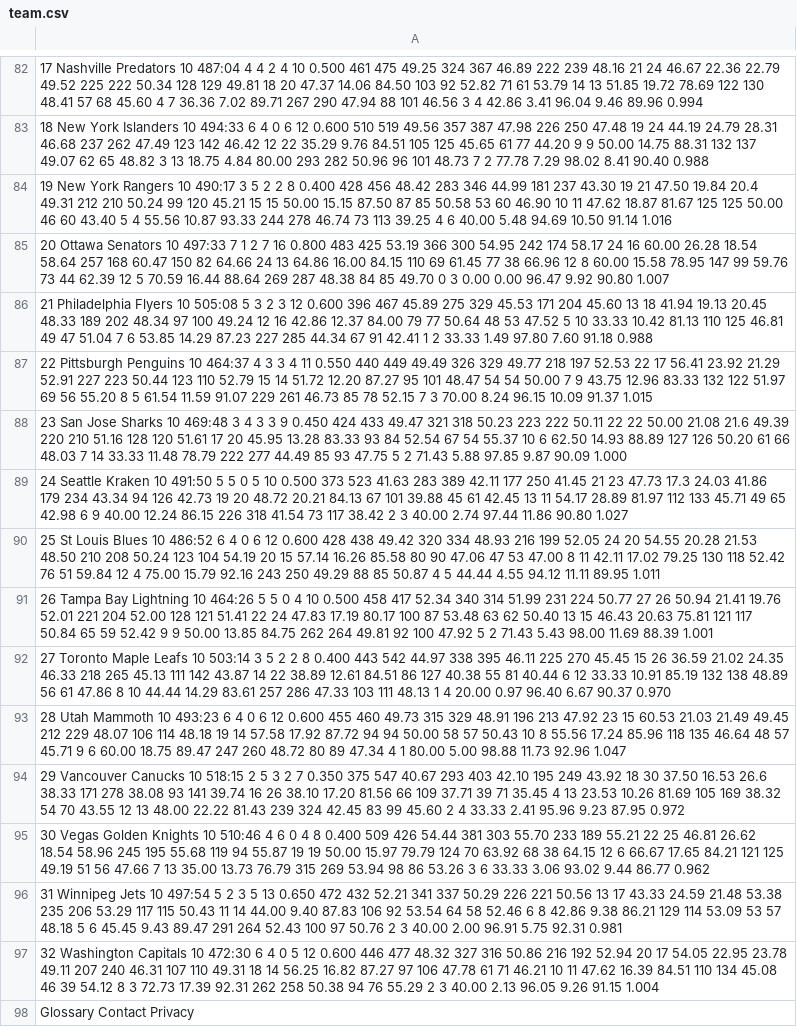
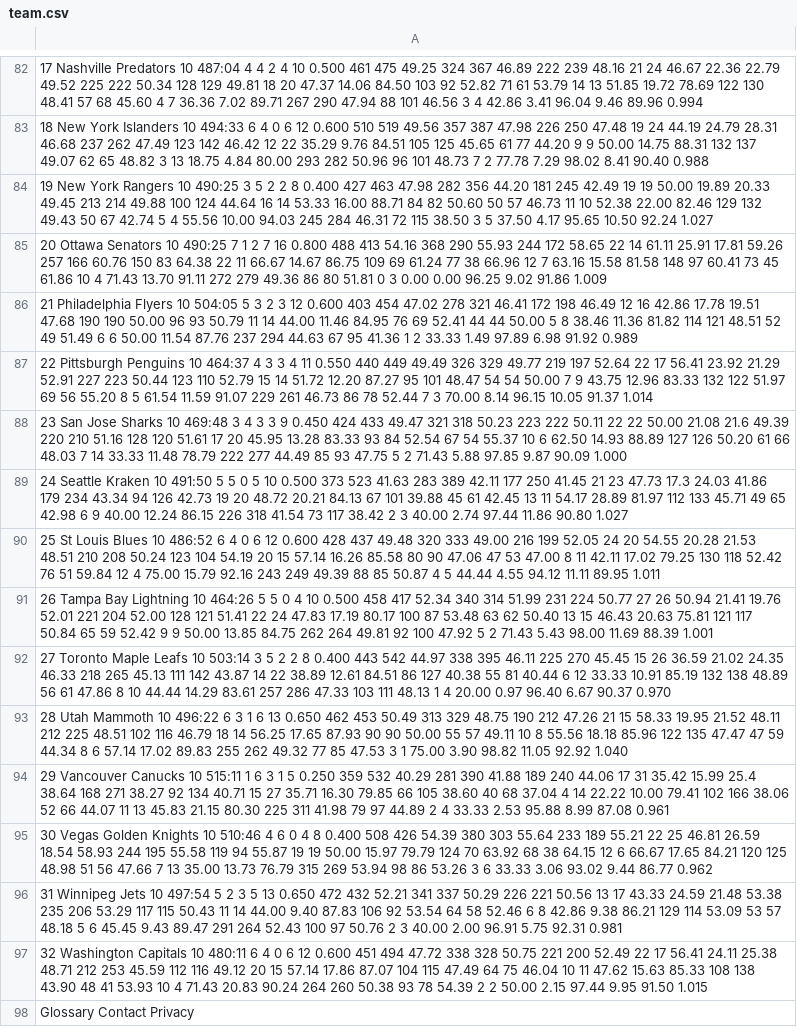
Before and after one commit to MilanM-V/Analyse-Nhl, a CSV file: stats/team.csv, drawn as a sheet; only a part is shown, gaps mark what is left out; the diff covers the shown part only; the diff names each change by its address in the sheet, - before the commit and + after, or states it on an @@ line.

Commit message:
v8.5 Update team statistics in CSV file: Adjusted game data for Anaheim Ducks, Boston Bruins, Columbus Blue Jackets, Calgary Flames, Chicago Blackhawks, Dallas Stars, Edmonton Oilers, Ottawa Senators, Philadelphia Flyers, Pittsburgh Penguins, New York Rangers, and Washington Capitals. Corrected various metrics including CF, CA, GF, GA, and PDO values.

```diff
--- a/stats/team.csv
+++ b/stats/team.csv
-A84: …Rangers 10 490:17 3 5 2 2 8 0.400 428 456 48.42 283 346 44.99 181 237 43.30 19 21 47.50 19.84 20.4 49.31 212 210 50.24 99 120 45.21 15 15 50.00 15.15 87.50 87 85 50.58 53 60 46.90 10 11 47.62 18.87 81.67 125 125 50.00 46 60 43.40 5 4 55.56 10.87 93.33 244 278 46.74 73 113 39.25 4 6 40.00 5.48 94.69 10.50 91.14 1.016
+A84: …Rangers 10 490:25 3 5 2 2 8 0.400 427 463 47.98 282 356 44.20 181 245 42.49 19 19 50.00 19.89 20.33 49.45 213 214 49.88 100 124 44.64 16 14 53.33 16.00 88.71 84 82 50.60 50 57 46.73 11 10 52.38 22.00 82.46 129 132 49.43 50 67 42.74 5 4 55.56 10.00 94.03 245 284 46.31 72 115 38.50 3 5 37.50 4.17 95.65 10.50 92.24 1.027
-A85: …Senators 10 497:33 7 1 2 7 16 0.800 483 425 53.19 366 300 54.95 242 174 58.17 24 16 60.00 26.28 18.54 58.64 257 168 60.47 150 82 64.66 24 13 64.86 16.00 84.15 110 69 61.45 77 38 66.96 12 8 60.00 15.58 78.95 147 99 59.76 73 44 62.39 12 5 70.59 16.44 88.64 269 287 48.38 84 85 49.70 0 3 0.00 0.00 96.47 9.92 90.80 1.007
+A85: …Senators 10 490:25 7 1 2 7 16 0.800 488 413 54.16 368 290 55.93 244 172 58.65 22 14 61.11 25.91 17.81 59.26 257 166 60.76 150 83 64.38 22 11 66.67 14.67 86.75 109 69 61.24 77 38 66.96 12 7 63.16 15.58 81.58 148 97 60.41 73 45 61.86 10 4 71.43 13.70 91.11 272 279 49.36 86 80 51.81 0 3 0.00 0.00 96.25 9.02 91.86 1.009
-A86: …Flyers 10 505:08 5 3 2 3 12 0.600 396 467 45.89 275 329 45.53 171 204 45.60 13 18 41.94 19.13 20.45 48.33 189 202 48.34 97 100 49.24 12 16 42.86 12.37 84.00 79 77 50.64 48 53 47.52 5 10 33.33 10.42 81.13 110 125 46.81 49 47 51.04 7 6 53.85 14.29 87.23 227 285 44.34 67 91 42.41 1 2 33.33 1.49 97.80 7.60 91.18 0.988
+A86: …Flyers 10 504:05 5 3 2 3 12 0.600 403 454 47.02 278 321 46.41 172 198 46.49 12 16 42.86 17.78 19.51 47.68 190 190 50.00 96 93 50.79 11 14 44.00 11.46 84.95 76 69 52.41 44 44 50.00 5 8 38.46 11.36 81.82 114 121 48.51 52 49 51.49 6 6 50.00 11.54 87.76 237 294 44.63 67 95 41.36 1 2 33.33 1.49 97.89 6.98 91.92 0.989
-A87: …329 49.77 218 197 52.53 22 17 56.41 23.92 21.29 52.91 227 223 50.44 123 110 52.79 15 14 51.72 12.20 87.27 95 101 48.47 54 54 50.00 7 9 43.75 12.96 83.33 132 122 51.97 69 56 55.20 8 5 61.54 11.59 91.07 229 261 46.73 85 78 52.15 7 3 70.00 8.24 96.15 10.09 91.37 1.015
+A87: …329 49.77 219 197 52.64 22 17 56.41 23.92 21.29 52.91 227 223 50.44 123 110 52.79 15 14 51.72 12.20 87.27 95 101 48.47 54 54 50.00 7 9 43.75 12.96 83.33 132 122 51.97 69 56 55.20 8 5 61.54 11.59 91.07 229 261 46.73 86 78 52.44 7 3 70.00 8.14 96.15 10.05 91.37 1.014
-A90: …0.600 428 438 49.42 320 334 48.93 216 199 52.05 24 20 54.55 20.28 21.53 48.50 210 208 50.24 123 104 54.19 20 15 57.14 16.26 85.58 80 90 47.06 47 53 47.00 8 11 42.11 17.02 79.25 130 118 52.42 76 51 59.84 12 4 75.00 15.79 92.16 243 250 49.29 88 85…
+A90: …0.600 428 437 49.48 320 333 49.00 216 199 52.05 24 20 54.55 20.28 21.53 48.51 210 208 50.24 123 104 54.19 20 15 57.14 16.26 85.58 80 90 47.06 47 53 47.00 8 11 42.11 17.02 79.25 130 118 52.42 76 51 59.84 12 4 75.00 15.79 92.16 243 249 49.39 88 85…
-A93: …Mammoth 10 493:23 6 4 0 6 12 0.600 455 460 49.73 315 329 48.91 196 213 47.92 23 15 60.53 21.03 21.49 49.45 212 229 48.07 106 114 48.18 19 14 57.58 17.92 87.72 94 94 50.00 58 57 50.43 10 8 55.56 17.24 85.96 118 135 46.64 48 57 45.71 9 6 60.00 18.75 89.47 247 260 48.72 80 89 47.34 4 1 80.00 5.00 98.88 11.73 92.96 1.047
+A93: …Mammoth 10 496:22 6 3 1 6 13 0.650 462 453 50.49 313 329 48.75 190 212 47.26 21 15 58.33 19.95 21.52 48.11 212 225 48.51 102 116 46.79 18 14 56.25 17.65 87.93 90 90 50.00 55 57 49.11 10 8 55.56 18.18 85.96 122 135 47.47 47 59 44.34 8 6 57.14 17.02 89.83 255 262 49.32 77 85 47.53 3 1 75.00 3.90 98.82 11.05 92.92 1.040
-A94: …Canucks 10 518:15 2 5 3 2 7 0.350 375 547 40.67 293 403 42.10 195 249 43.92 18 30 37.50 16.53 26.6 38.33 171 278 38.08 93 141 39.74 16 26 38.10 17.20 81.56 66 109 37.71 39 71 35.45 4 13 23.53 10.26 81.69 105 169 38.32 54 70 43.55 12 13 48.00 22.22 81.43 239 324 42.45 83 99 45.60 2 4 33.33 2.41 95.96 9.23 87.95 0.972
+A94: …Canucks 10 515:11 1 6 3 1 5 0.250 359 532 40.29 281 390 41.88 189 240 44.06 17 31 35.42 15.99 25.4 38.64 168 271 38.27 92 134 40.71 15 27 35.71 16.30 79.85 66 105 38.60 40 68 37.04 4 14 22.22 10.00 79.41 102 166 38.06 52 66 44.07 11 13 45.83 21.15 80.30 225 311 41.98 79 97 44.89 2 4 33.33 2.53 95.88 8.99 87.08 0.961
-A95: …8 0.400 509 426 54.44 381 303 55.70 233 189 55.21 22 25 46.81 26.62 18.54 58.96 245 195 55.68 119 94 55.87 19 19 50.00 15.97 79.79 124 70 63.92 68 38 64.15 12 6 66.67 17.65 84.21 121 125 49.19 51 56…
+A95: …8 0.400 508 426 54.39 380 303 55.64 233 189 55.21 22 25 46.81 26.59 18.54 58.93 244 195 55.58 119 94 55.87 19 19 50.00 15.97 79.79 124 70 63.92 68 38 64.15 12 6 66.67 17.65 84.21 120 125 48.98 51 56…
-A97: …Capitals 10 472:30 6 4 0 5 12 0.600 446 477 48.32 327 316 50.86 216 192 52.94 20 17 54.05 22.95 23.78 49.11 207 240 46.31 107 110 49.31 18 14 56.25 16.82 87.27 97 106 47.78 61 71 46.21 10 11 47.62 16.39 84.51 110 134 45.08 46 39 54.12 8 3 72.73 17.39 92.31 262 258 50.38 94 76 55.29 2 3 40.00 2.13 96.05 9.26 91.15 1.004
+A97: …Capitals 10 480:11 6 4 0 6 12 0.600 451 494 47.72 338 328 50.75 221 200 52.49 22 17 56.41 24.11 25.38 48.71 212 253 45.59 112 116 49.12 20 15 57.14 17.86 87.07 104 115 47.49 64 75 46.04 10 11 47.62 15.63 85.33 108 138 43.90 48 41 53.93 10 4 71.43 20.83 90.24 264 260 50.38 93 78 54.39 2 2 50.00 2.15 97.44 9.95 91.50 1.015
```
Also changed, not shown: 8 edited cells elsewhere in this file, stats/Player Season Totals.csv, stats/last 10.csv, 7 other files.
